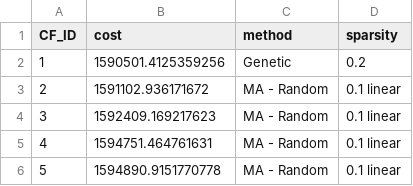
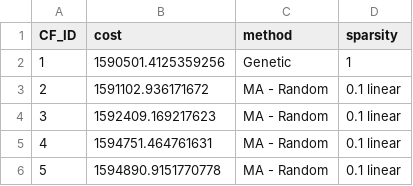
Before and after one commit to jismartin/counterEVM, a CSV file: sim_data/comparison_df_tp2_sorted.csv, drawn as a sheet.

```diff
--- a/sim_data/comparison_df_tp2_sorted.csv
+++ b/sim_data/comparison_df_tp2_sorted.csv
@@ -1,3 +1,3 @@
 CF_ID,cost,method,sparsity
-1,1590501.4125359256,Genetic,0.2
+1,1590501.4125359256,Genetic,1
 2,1591102.936171672,MA - Random,0.1 linear
```
Also changed, not shown: 1 other file.
